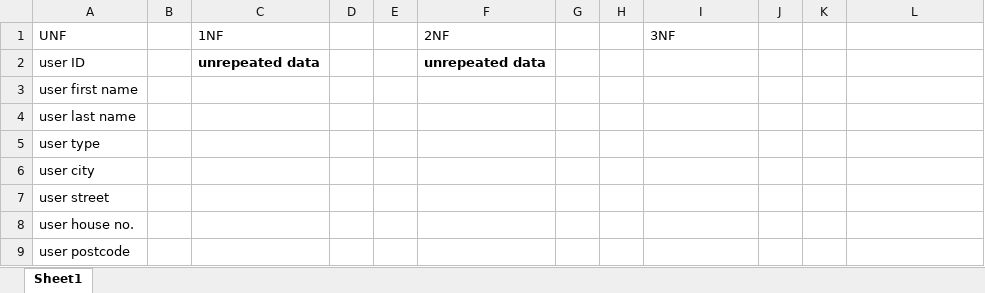
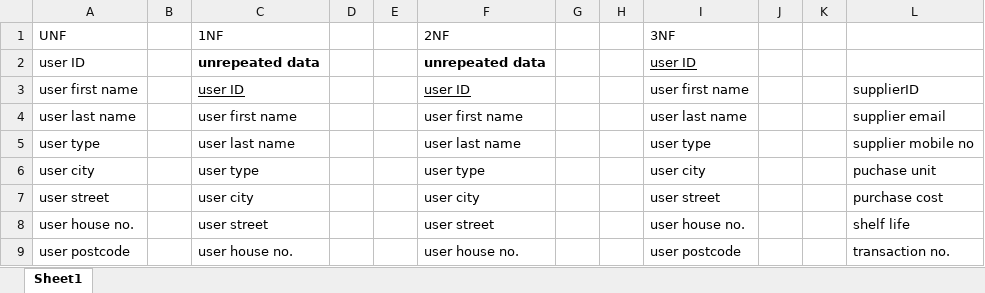
Before and after one commit to 31062/COMP4Coursework, an Excel workbook: Design/normilization.xlsx, sheet Sheet1, drawn as a sheet; only a part is shown; values as stored, in another font and other column widths than the file's, no borders; the diff covers the shown part only; the diff names each change by its address in the sheet, - before the commit and + after, or states it on an @@ line.

Commit message:
normilization

```diff
--- a/Design/normilization.xlsx (sheet Sheet1)
+++ b/Design/normilization.xlsx (sheet Sheet1)
-I2 (3NF): (empty)
+I2 (3NF): user ID
-C3 (1NF): (empty)
+C3 (1NF): user ID
-F3 (2NF): (empty)
+F3 (2NF): user ID
-I3 (3NF): (empty)
+I3 (3NF): user first name
-L3: (empty)
+L3: supplierID
-C4 (1NF): (empty)
+C4 (1NF): user first name
-F4 (2NF): (empty)
+F4 (2NF): user first name
-I4 (3NF): (empty)
+I4 (3NF): user last name
-L4: (empty)
+L4: supplier email
-C5 (1NF): (empty)
+C5 (1NF): user last name
-F5 (2NF): (empty)
+F5 (2NF): user last name
-I5 (3NF): (empty)
+I5 (3NF): user type
-L5: (empty)
+L5: supplier mobile no
-C6 (1NF): (empty)
+C6 (1NF): user type
-F6 (2NF): (empty)
+F6 (2NF): user type
-I6 (3NF): (empty)
+I6 (3NF): user city
-L6: (empty)
+L6: puchase unit
-C7 (1NF): (empty)
+C7 (1NF): user city
-F7 (2NF): (empty)
+F7 (2NF): user city
-I7 (3NF): (empty)
+I7 (3NF): user street
-L7: (empty)
+L7: purchase cost
-C8 (1NF): (empty)
+C8 (1NF): user street
-F8 (2NF): (empty)
+F8 (2NF): user street
-I8 (3NF): (empty)
+I8 (3NF): user house no.
-L8: (empty)
+L8: shelf life
-C9 (1NF): (empty)
+C9 (1NF): user house no.
-F9 (2NF): (empty)
+F9 (2NF): user house no.
-I9 (3NF): (empty)
+I9 (3NF): user postcode
-L9: (empty)
+L9: transaction no.
```
Also changed, not shown: 4 added rows, 2 removed rows, 65 edited cells and cell formats elsewhere in this sheet, 8 other files.
